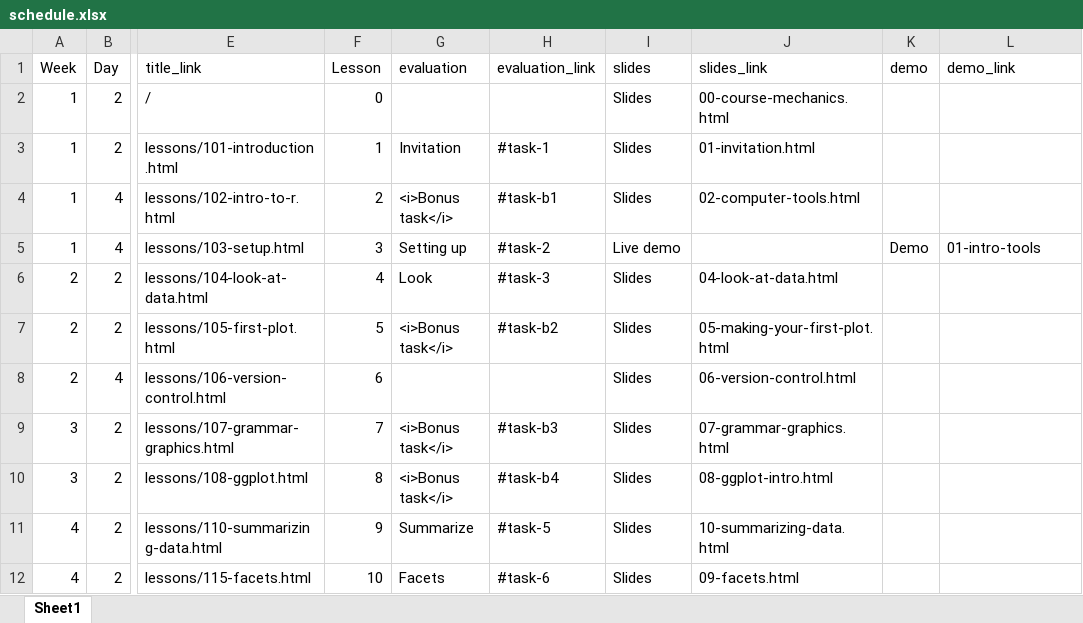
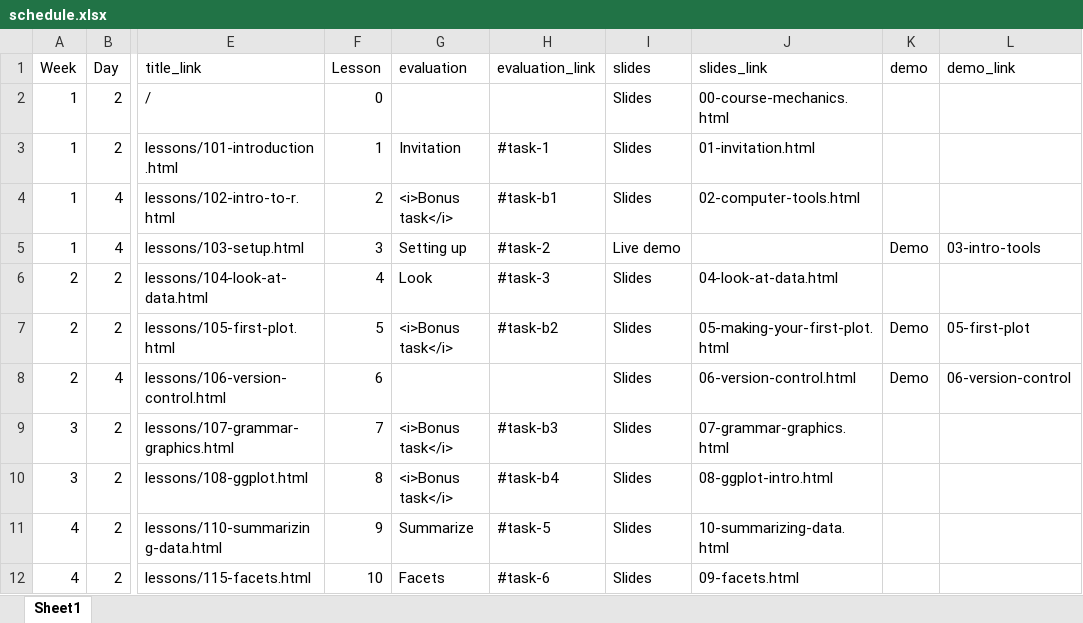
Before and after one commit to AndrewIrwin/data-viz-course, an Excel workbook: data-viz/schedule.xlsx, sheet Sheet1, drawn as a sheet; only a part is shown, gaps mark what is left out; values as stored, in another font and other column widths than the file's, no borders; the diff names each change by its address in the sheet, - before the commit and + after, or states it on an @@ line.

Commit message:
Fixing links to Demo slides

```diff
--- a/data-viz/schedule.xlsx (sheet Sheet1)
+++ b/data-viz/schedule.xlsx (sheet Sheet1)
-L5 (demo_link): 01-intro-tools
+L5 (demo_link): 03-intro-tools
-K7:K8 (demo): (empty)
+K7:K8 (demo): Demo
-L7 (demo_link): (empty)
+L7 (demo_link): 05-first-plot
-L8 (demo_link): (empty)
+L8 (demo_link): 06-version-control
```
Also changed, not shown: 9 other files.
